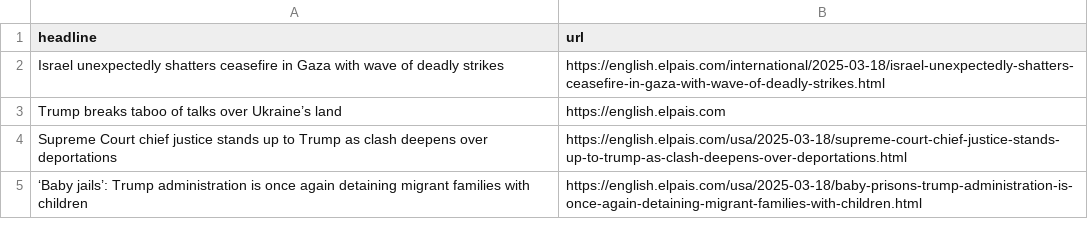
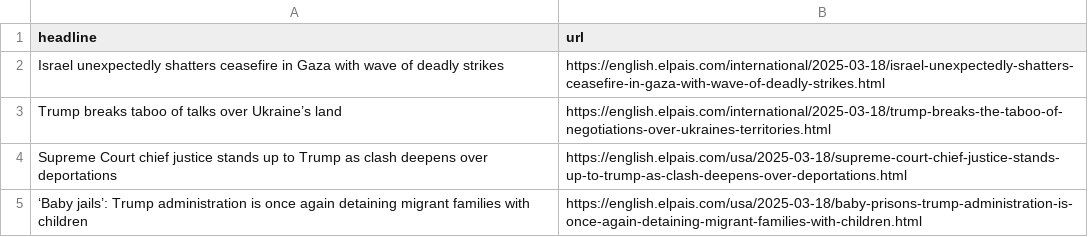
Before and after one commit to masashiijichi/el-pais-autoscraper, a CSV file: headlines.csv, drawn as a sheet; only a part is shown.

```diff
--- a/headlines.csv
+++ b/headlines.csv
@@ -2,3 +2,3 @@ headline,url
 Israel unexpectedly shatters ceasefire in Gaza with wave of deadly strikes,https://english.elpais.com/international/2025-03-18/israel-unexpectedly-shatters-ceasefire-in-gaza-with-wave-of-deadly-strikes.html
-Trump breaks taboo of talks over Ukraine’s land,https://english.elpais.com
+Trump breaks taboo of talks over Ukraine’s land,https://english.elpais.com/international/2025-03-18/trump-breaks-the-taboo-of-negotiations-over-ukraines-territories.html
 Supreme Court chief justice stands up to Trump as clash deepens over deportations,https://english.elpais.com/usa/2025-03-18/supreme-court-chief-justice-stands-up-to-trump-as-clash-deepens-over-deportations.html
```
